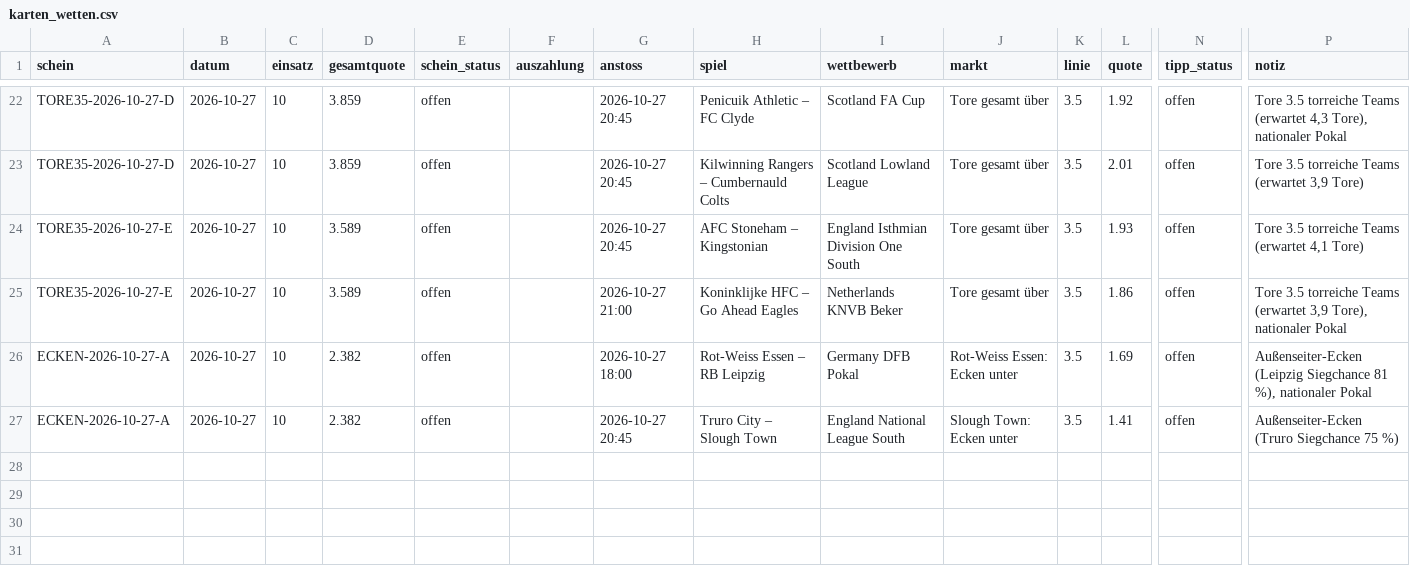
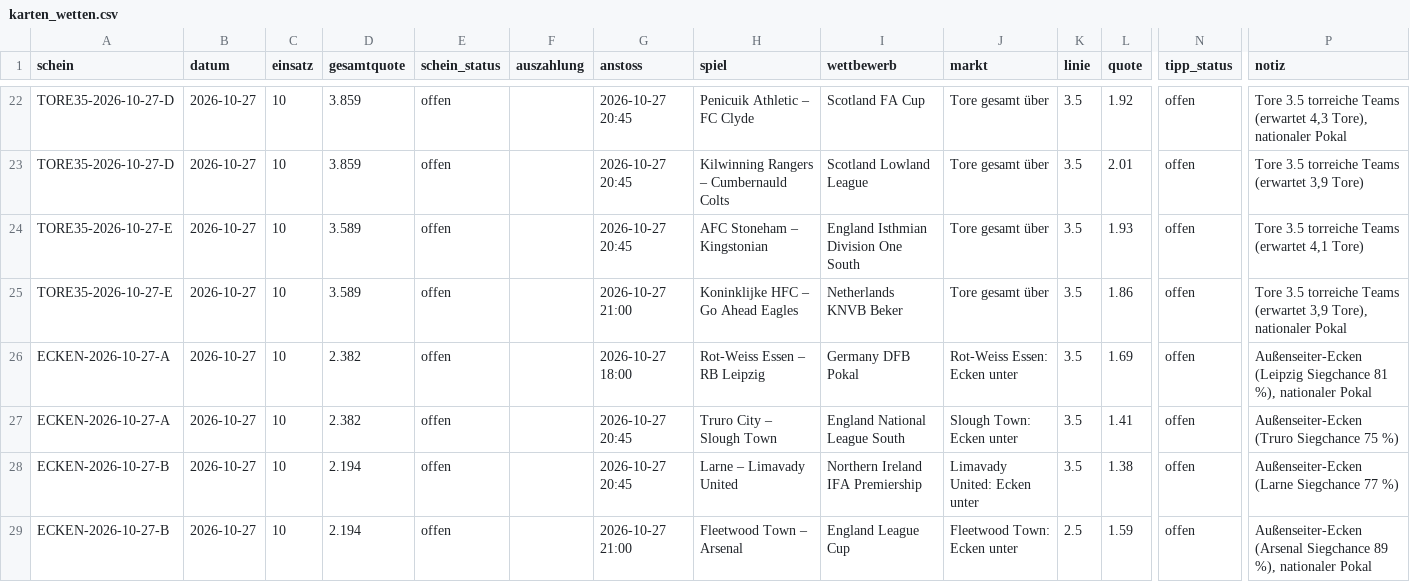
Before and after one commit to peatxxxx-star/trend-scanner, a CSV file: karten_wetten.csv, drawn as a sheet; only a part is shown, gaps mark what is left out; rows hold the shown columns only; the diff names each change by its address in the sheet, - before the commit and + after, or states it on an @@ line.

```diff
--- a/karten_wetten.csv
+++ b/karten_wetten.csv
+row 28: ECKEN-2026-10-27-B | 2026-10-27 | 10 | 2.194 | offen |  | 2026-10-27 20:45 | Larne – Limavady United | Northern Ireland IFA Premiership | Limavady United: Ecken unter | 3.5 | 1.38 | offen | Außenseiter-Ecken (Larne Siegchance 77 %)
+row 29: ECKEN-2026-10-27-B | 2026-10-27 | 10 | 2.194 | offen |  | 2026-10-27 21:00 | Fleetwood Town – Arsenal | England League Cup | Fleetwood Town: Ecken unter | 2.5 | 1.59 | offen | Außenseiter-Ecken (Arsenal Siegchance 89 %), nationaler Pokal
```
